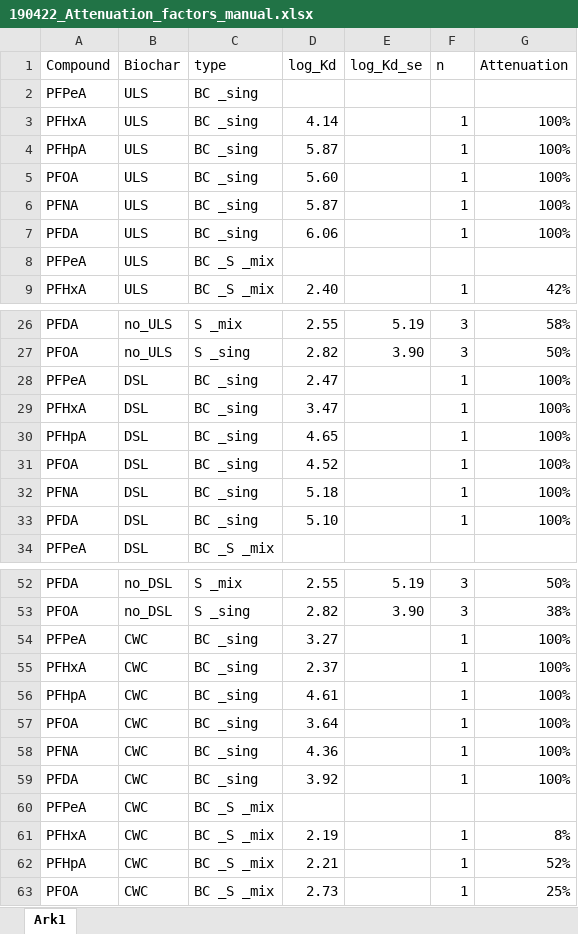
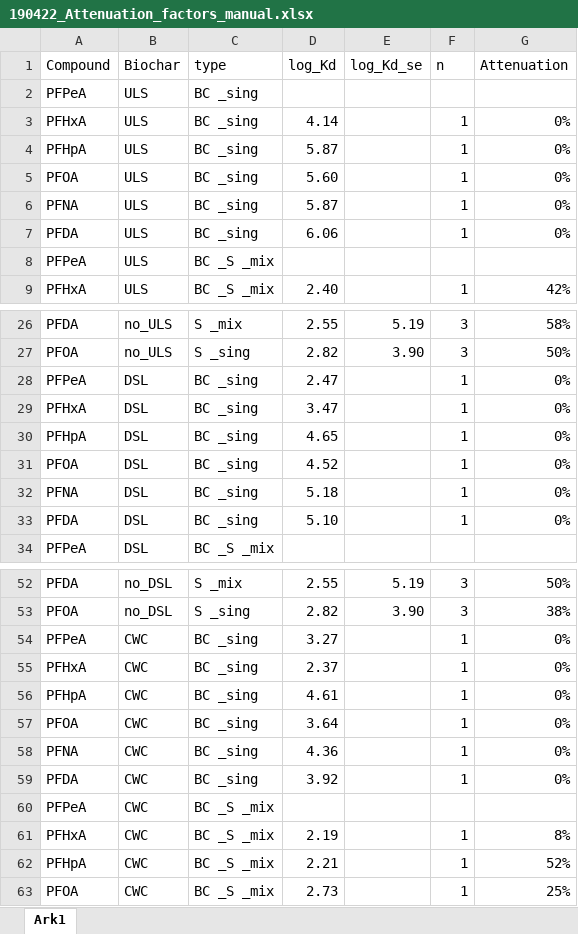
Before and after one commit to katinkakrahn/MSc_Katinka, an Excel workbook: R/data_manipulated/190422_Attenuation_factors_manual.xlsx, sheet Ark1, drawn as a sheet; only a part is shown, gaps mark what is left out; values as stored, in another font and other column widths than the file's, no borders; the diff names each change by its address in the sheet, - before the commit and + after, or states it on an @@ line.

```diff
--- a/R/data_manipulated/190422_Attenuation_factors_manual.xlsx (sheet Ark1)
+++ b/R/data_manipulated/190422_Attenuation_factors_manual.xlsx (sheet Ark1)
-G3:G7 (Attenuation): 100%
+G3:G7 (Attenuation): 0%
-G28:G33 (Attenuation): 100%
+G28:G33 (Attenuation): 0%
-G54:G59 (Attenuation): 100%
+G54:G59 (Attenuation): 0%
```
Also changed, not shown: 1 other file.
